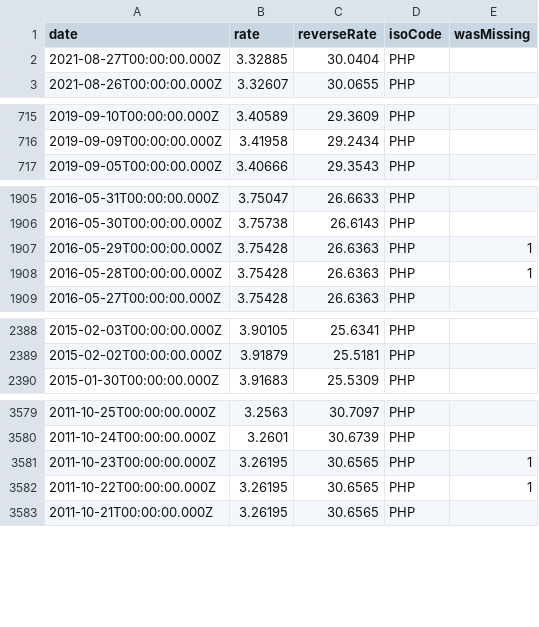
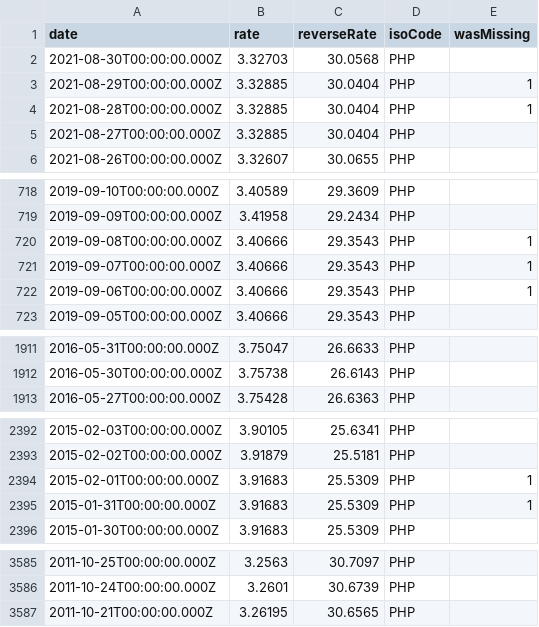
Before and after one commit to LubomirGeorgiev/bnb-currency-exchange-rates, a CSV file: data/PHP.csv, drawn as a sheet; only a part is shown, gaps mark what is left out; removed rows and columns are numbered as before the commit, all else as after; the diff covers the shown part only; the diff names each change by its address in the sheet, - before the commit and + after, or states it on an @@ line.

```diff
--- a/data/PHP.csv
+++ b/data/PHP.csv
+row 2: 2021-08-30T00:00:00.000Z | 3.32703 | 30.0568 | PHP
+row 3: 2021-08-29T00:00:00.000Z | 3.32885 | 30.0404 | PHP | 1
+row 4: 2021-08-28T00:00:00.000Z | 3.32885 | 30.0404 | PHP | 1
+row 720: 2019-09-08T00:00:00.000Z | 3.40666 | 29.3543 | PHP | 1
+row 721: 2019-09-07T00:00:00.000Z | 3.40666 | 29.3543 | PHP | 1
+row 722: 2019-09-06T00:00:00.000Z | 3.40666 | 29.3543 | PHP | 1
-row 1907: 2016-05-29T00:00:00.000Z | 3.75428 | 26.6363 | PHP | 1
-row 1908: 2016-05-28T00:00:00.000Z | 3.75428 | 26.6363 | PHP | 1
+row 2394: 2015-02-01T00:00:00.000Z | 3.91683 | 25.5309 | PHP | 1
+row 2395: 2015-01-31T00:00:00.000Z | 3.91683 | 25.5309 | PHP | 1
-row 3581: 2011-10-23T00:00:00.000Z | 3.26195 | 30.6565 | PHP | 1
-row 3582: 2011-10-22T00:00:00.000Z | 3.26195 | 30.6565 | PHP | 1
```
Also changed, not shown: 4 added rows and 2 removed rows elsewhere in this file, data/HRK.csv, data/MXN.csv, 39 other files.
